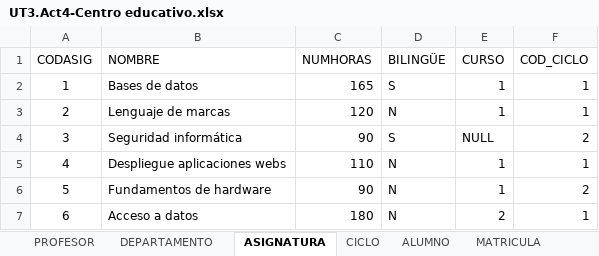
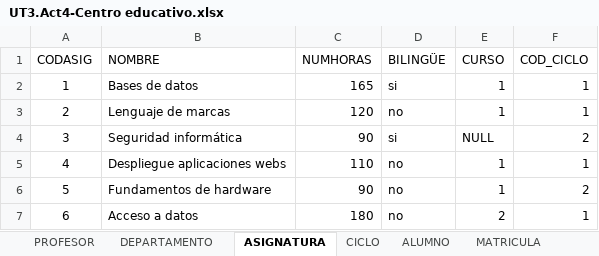
Before and after one commit to elektxo/DAM_22-23, an Excel workbook: BAE/ut03/act04/UT3.Act4-Centro educativo.xlsx, sheet ASIGNATURA, drawn as a sheet; values as stored, in another font and other column widths than the file's, no borders; the diff names each change by its address in the sheet, - before the commit and + after, or states it on an @@ line.

```diff
--- a/BAE/ut03/act04/UT3.Act4-Centro educativo.xlsx (sheet ASIGNATURA)
+++ b/BAE/ut03/act04/UT3.Act4-Centro educativo.xlsx (sheet ASIGNATURA)
-D2 (BILINGÜE): S
+D2 (BILINGÜE): si
-D3 (BILINGÜE): N
+D3 (BILINGÜE): no
-D4 (BILINGÜE): S
+D4 (BILINGÜE): si
-D5:D7 (BILINGÜE): N
+D5:D7 (BILINGÜE): no
```
Also changed, not shown: sheet DEPARTAMENTO, 16 other files.
